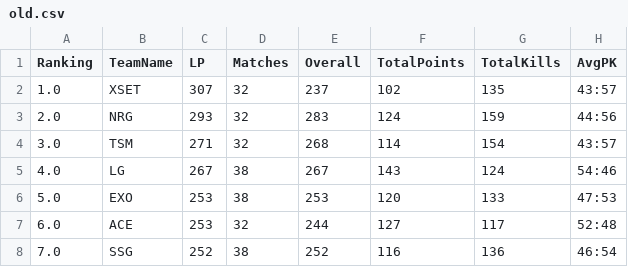
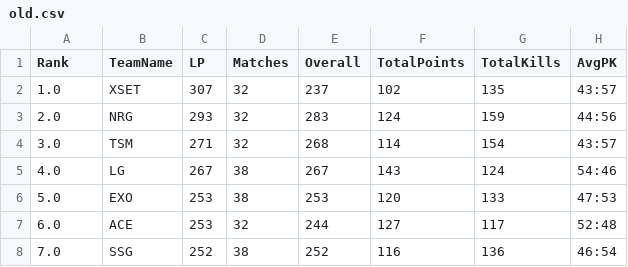
Before and after one commit to ColanWorstellProgramming/ApexBracket, a CSV file: old.csv, drawn as a sheet; only a part is shown; the diff names each change by its address in the sheet, - before the commit and + after, or states it on an @@ line.

```diff
--- a/old.csv
+++ b/old.csv
-A1: Ranking
+A1: Rank
```
Also changed, not shown: 12 other files.
